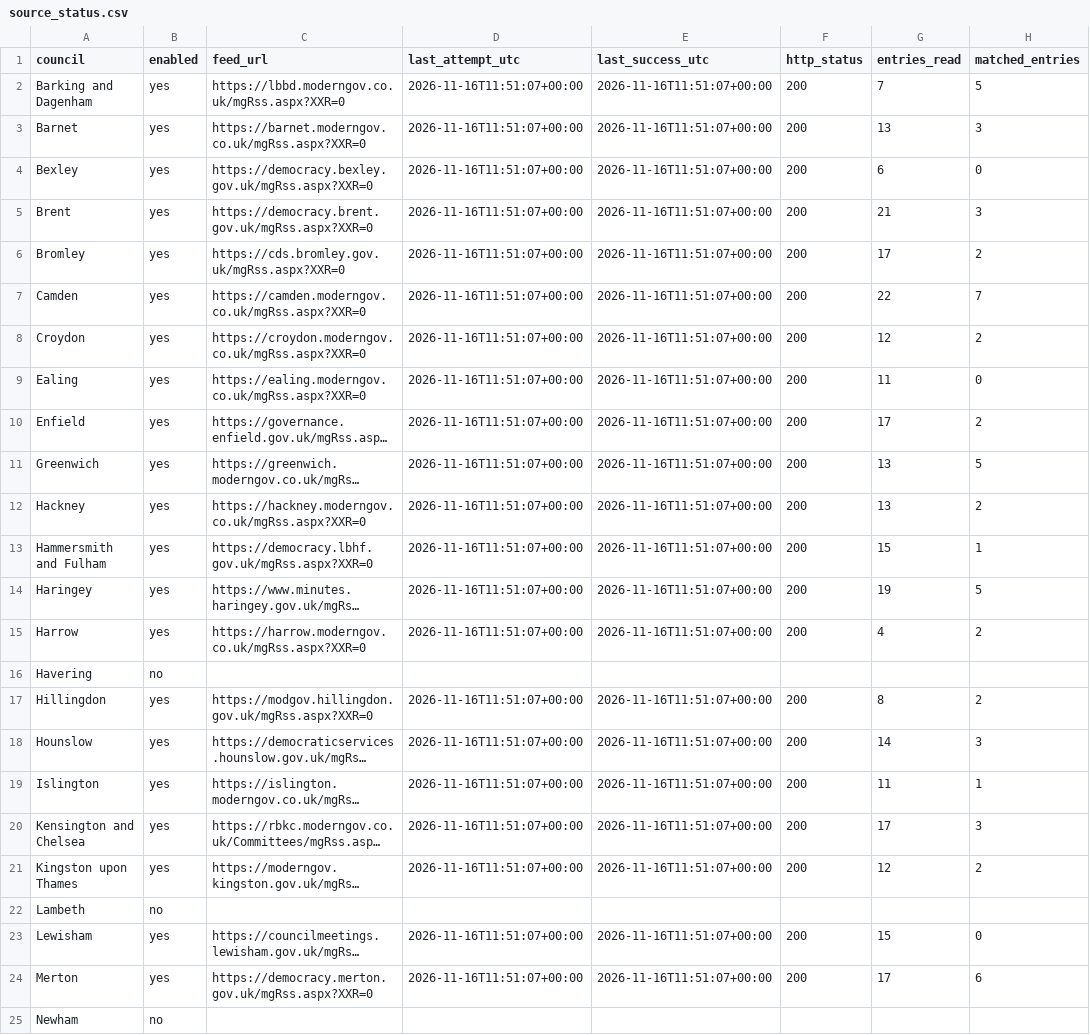
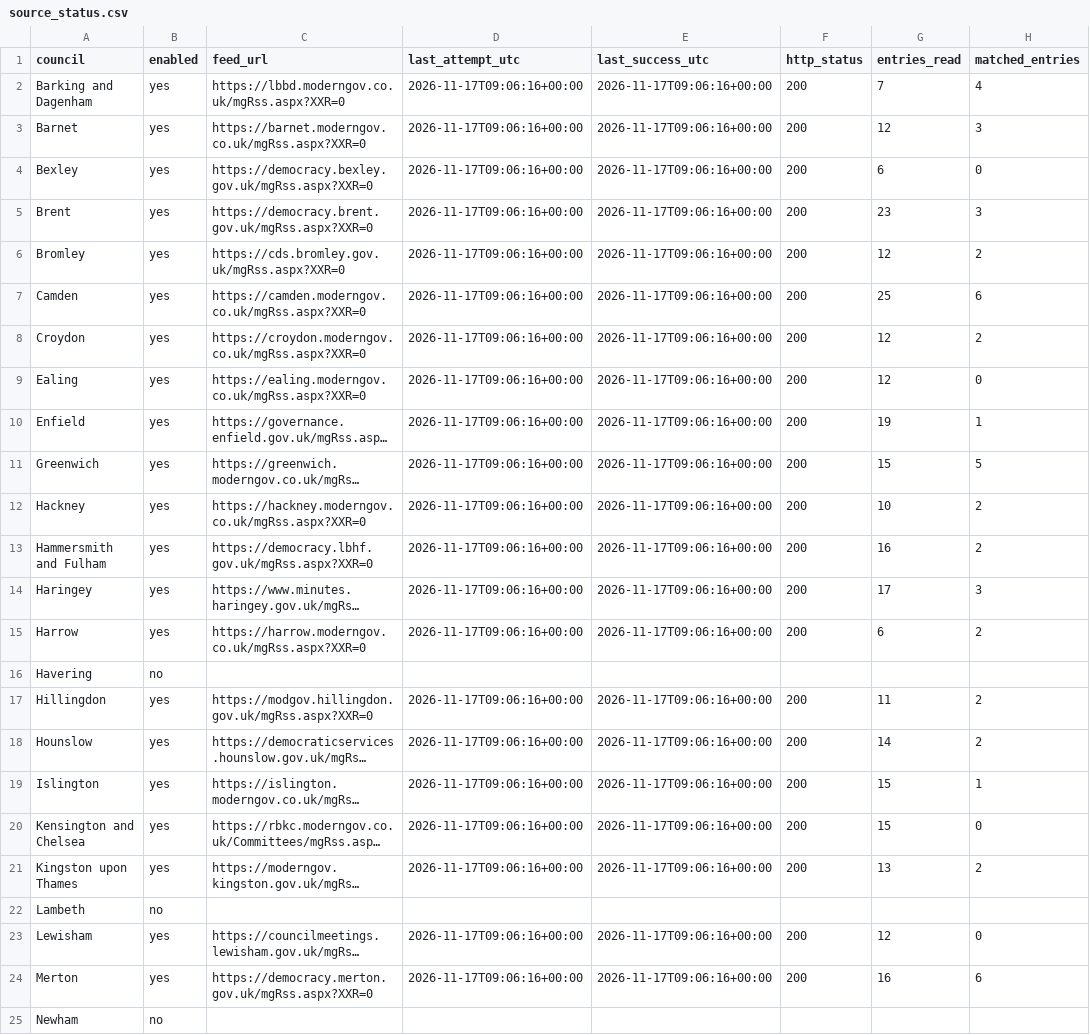
Before and after one commit to ciron-LCA/LCA-council-meetings-data, a CSV file: source_status.csv, drawn as a sheet; only a part is shown; long unchanged cells end in …; the diff covers the shown part only; the diff names each change by its address in the sheet, - before the commit and + after, or states it on an @@ line.

```diff
--- a/source_status.csv
+++ b/source_status.csv
-D2:D15 (last_attempt_utc): 2026-11-16T11:51:07+00:00
+D2:D15 (last_attempt_utc): 2026-11-17T09:06:16+00:00
-E2:E15 (last_success_utc): 2026-11-16T11:51:07+00:00
+E2:E15 (last_success_utc): 2026-11-17T09:06:16+00:00
-H2 (matched_entries): 5
+H2 (matched_entries): 4
-G3 (entries_read): 13
+G3 (entries_read): 12
-G5 (entries_read): 21
+G5 (entries_read): 23
-G6 (entries_read): 17
+G6 (entries_read): 12
-G7 (entries_read): 22
+G7 (entries_read): 25
-H7 (matched_entries): 7
+H7 (matched_entries): 6
-G9 (entries_read): 11
+G9 (entries_read): 12
-G10 (entries_read): 17
+G10 (entries_read): 19
-H10 (matched_entries): 2
+H10 (matched_entries): 1
-G11 (entries_read): 13
+G11 (entries_read): 15
-G12 (entries_read): 13
+G12 (entries_read): 10
-G13 (entries_read): 15
+G13 (entries_read): 16
-H13 (matched_entries): 1
+H13 (matched_entries): 2
-G14 (entries_read): 19
+G14 (entries_read): 17
-H14 (matched_entries): 5
+H14 (matched_entries): 3
-G15 (entries_read): 4
+G15 (entries_read): 6
-D17:D21 (last_attempt_utc): 2026-11-16T11:51:07+00:00
+D17:D21 (last_attempt_utc): 2026-11-17T09:06:16+00:00
-E17:E21 (last_success_utc): 2026-11-16T11:51:07+00:00
+E17:E21 (last_success_utc): 2026-11-17T09:06:16+00:00
-G17 (entries_read): 8
+G17 (entries_read): 11
-H18 (matched_entries): 3
+H18 (matched_entries): 2
-G19 (entries_read): 11
+G19 (entries_read): 15
-G20 (entries_read): 17
+G20 (entries_read): 15
-H20 (matched_entries): 3
+H20 (matched_entries): 0
-G21 (entries_read): 12
+G21 (entries_read): 13
-D23:D24 (last_attempt_utc): 2026-11-16T11:51:07+00:00
+D23:D24 (last_attempt_utc): 2026-11-17T09:06:16+00:00
-E23:E24 (last_success_utc): 2026-11-16T11:51:07+00:00
+E23:E24 (last_success_utc): 2026-11-17T09:06:16+00:00
-G23 (entries_read): 15
+G23 (entries_read): 12
-G24 (entries_read): 17
+G24 (entries_read): 16
```
Also changed, not shown: 32 edited cells elsewhere in this file, meetings.csv.
